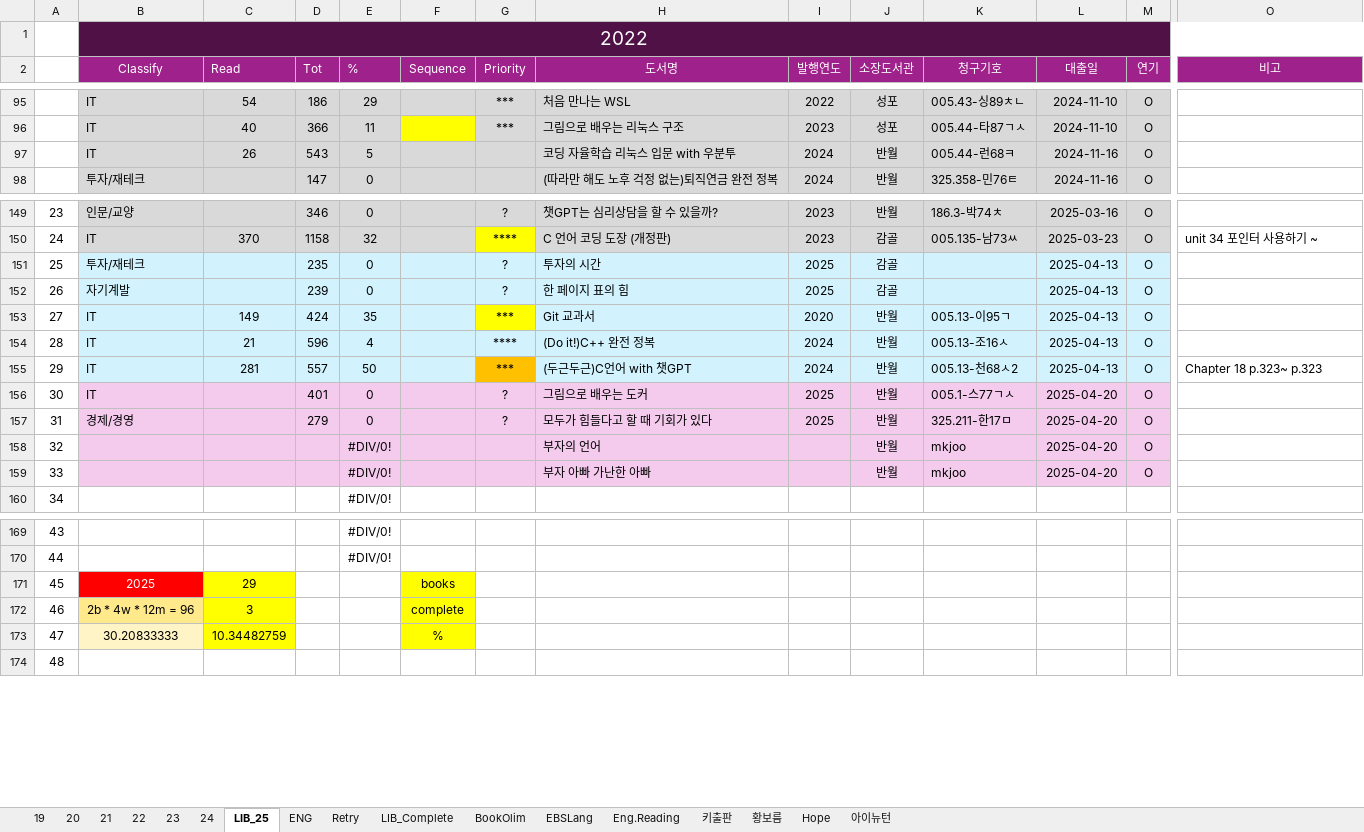
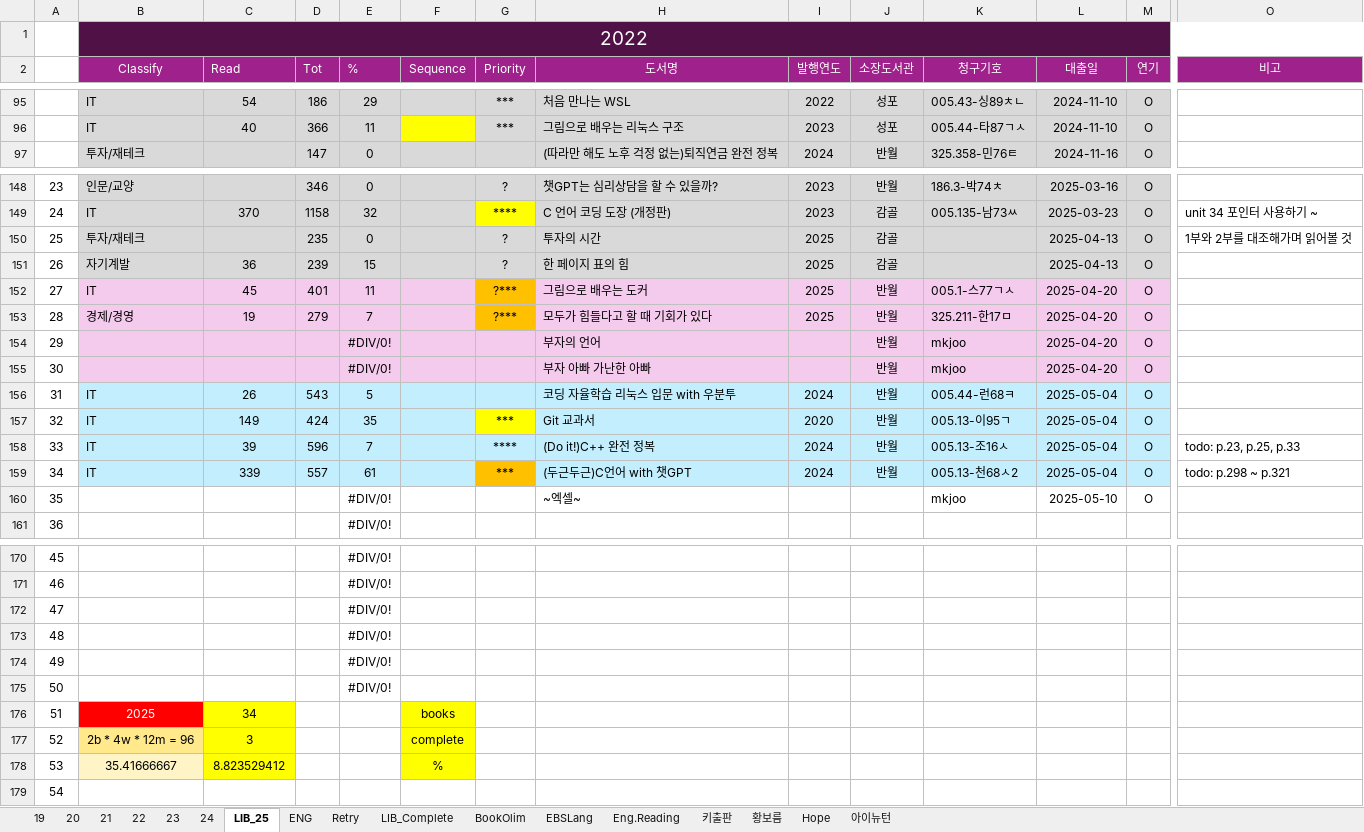
Before and after one commit to SangguKang/doc, an Excel workbook: Book/BookRecorder01.xlsx, sheet LIB_25, drawn as a sheet; only a part is shown, gaps mark what is left out; values as stored, in another font and other column widths than the file's, no borders; removed rows and columns are numbered as before the commit, all else as after; rows hold the shown columns only; the diff covers the shown part only; the diff names each change by its address in the sheet, - before the commit and + after, or states it on an @@ line.

Commit message:
update

```diff
--- a/Book/BookRecorder01.xlsx (sheet LIB_25)
+++ b/Book/BookRecorder01.xlsx (sheet LIB_25)
-row 97:  | IT | 26 | 543 | 5 |  |  | 코딩 자율학습 리눅스 입문 with 우분투 | 2024 | 반월 | 005.44-런68ㅋ | 2024-11-16 | O
-B150:M151 fill: #D2F3FE
+B150:M151 fill: #D9D9D9
-O150 (비고): (empty)
+O150 (비고): 1부와 2부를 대조해가며 읽어볼 것
-C151 (Read): (empty)
+C151 (Read): 36
-E151 (%): 0
+E151 (%): 15
-row 153: 27 | IT | 149 | 424 | 35 |  | *** | Git 교과서 | 2020 | 반월 | 005.13-이95ㄱ | 2025-04-13 | O
-row 154: 28 | IT | 21 | 596 | 4 |  | **** | (Do it!)C++ 완전 정복 | 2024 | 반월 | 005.13-조16ㅅ | 2025-04-13 | O
-row 155: 29 | IT | 281 | 557 | 50 |  | *** | (두근두근)C언어 with 챗GPT | 2024 | 반월 | 005.13-천68ㅅ2 | 2025-04-13 | O | Chapter 18 p.323~ p.323
@@ column A renumbered between rows 152 and 273 @@
-C152 (Read): (empty)
+C152 (Read): 45
-E152 (%): 0
+E152 (%): 11
-G152:G153 (Priority): ?
+G152:G153 (Priority): ?***
-G152:G153 fill: #F4CAED
+G152:G153 fill: #FFC000
-C153 (Read): (empty)
+C153 (Read): 19
-E153 (%): 0
+E153 (%): 7
+row 156: 31 | IT | 26 | 543 | 5 |  |  | 코딩 자율학습 리눅스 입문 with 우분투 | 2024 | 반월 | 005.44-런68ㅋ | 2025-05-04 | O
+row 157: 32 | IT | 149 | 424 | 35 |  | *** | Git 교과서 | 2020 | 반월 | 005.13-이95ㄱ | 2025-05-04 | O
+row 158: 33 | IT | 39 | 596 | 7 |  | **** | (Do it!)C++ 완전 정복 | 2024 | 반월 | 005.13-조16ㅅ | 2025-05-04 | O | todo: p.23, p.25, p.33
+row 159: 34 | IT | 339 | 557 | 61 |  | *** | (두근두근)C언어 with 챗GPT | 2024 | 반월 | 005.13-천68ㅅ2 | 2025-05-04 | O | todo: p.298 ~ p.321
+row 160: 35 |  |  |  | #DIV/0! |  |  | ~엑셀~ |  |  | mkjoo | 2025-05-10 | O
+row 172: 47 |  |  |  | #DIV/0!
+row 173: 48 |  |  |  | #DIV/0!
+row 174: 49 |  |  |  | #DIV/0!
+row 175: 50 |  |  |  | #DIV/0!
-C176 (Read): 29
+C176 (Read): 34
-B178 (Classify): 30.20833333
+B178 (Classify): 35.41666667
-C178 (Read): 10.34482759
+C178 (Read): 8.823529412
```
Also changed, not shown: 6 removed rows elsewhere in this sheet, formulas that keep their value.
